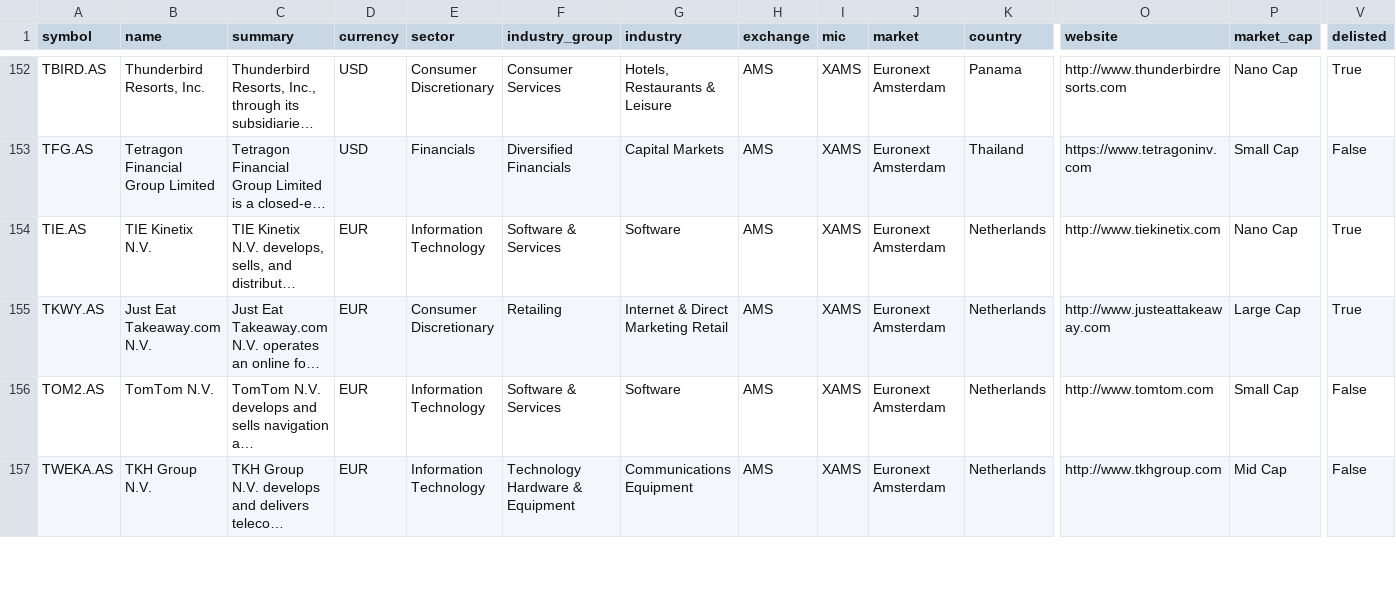
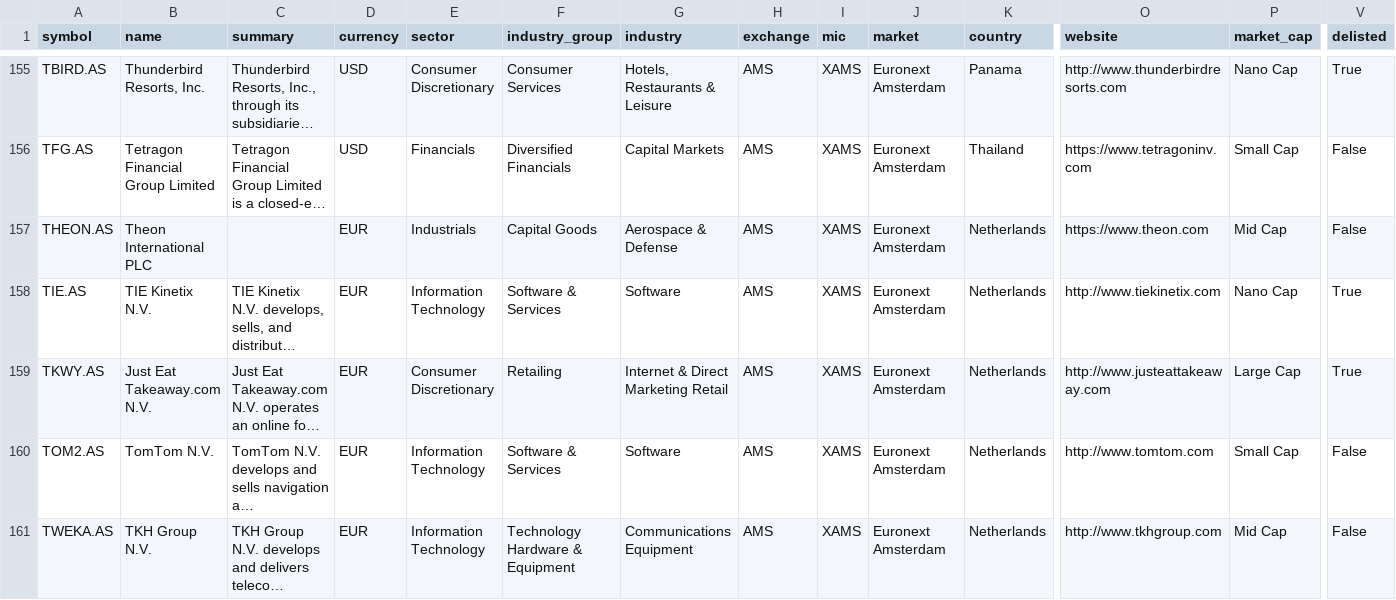
Before and after one commit to JerBouma/FinanceDatabase, a CSV file: database/equities/AMS.csv, drawn as a sheet; only a part is shown, gaps mark what is left out; long unchanged cells end in …; rows hold the shown columns only; the diff covers the shown part only; the diff names each change by its address in the sheet, - before the commit and + after, or states it on an @@ line.

```diff
--- a/database/equities/AMS.csv
+++ b/database/equities/AMS.csv
+row 157: THEON.AS | Theon International PLC |  | EUR | Industrials | Capital Goods | Aerospace & Defense | AMS | XAMS | Euronext Amsterdam | Netherlands | https://www.theon.com | Mid Cap | False
```
Also changed, not shown: 4 added rows elsewhere in this file, database/equities/EBS.csv, database/equities/MIL.csv, 22 other files.
